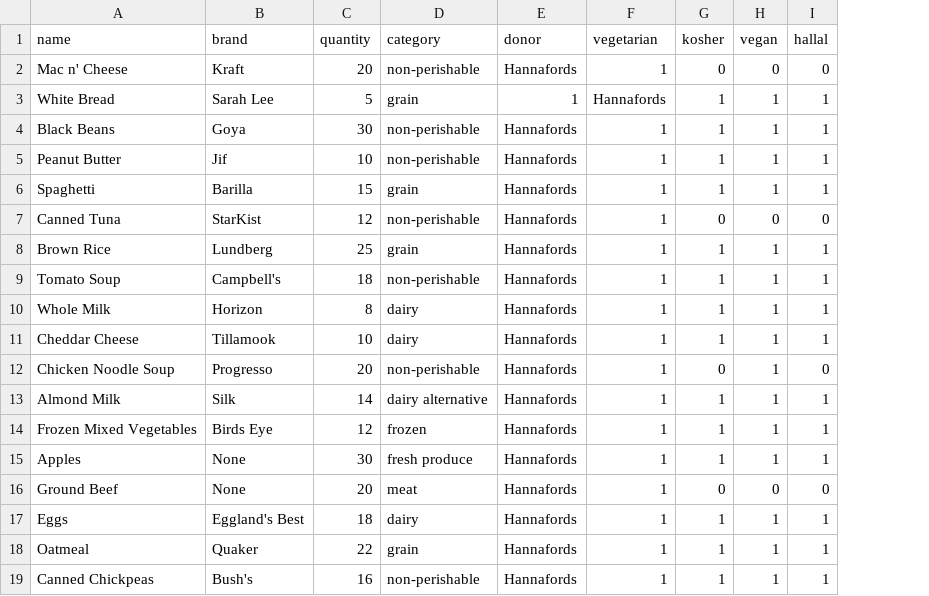
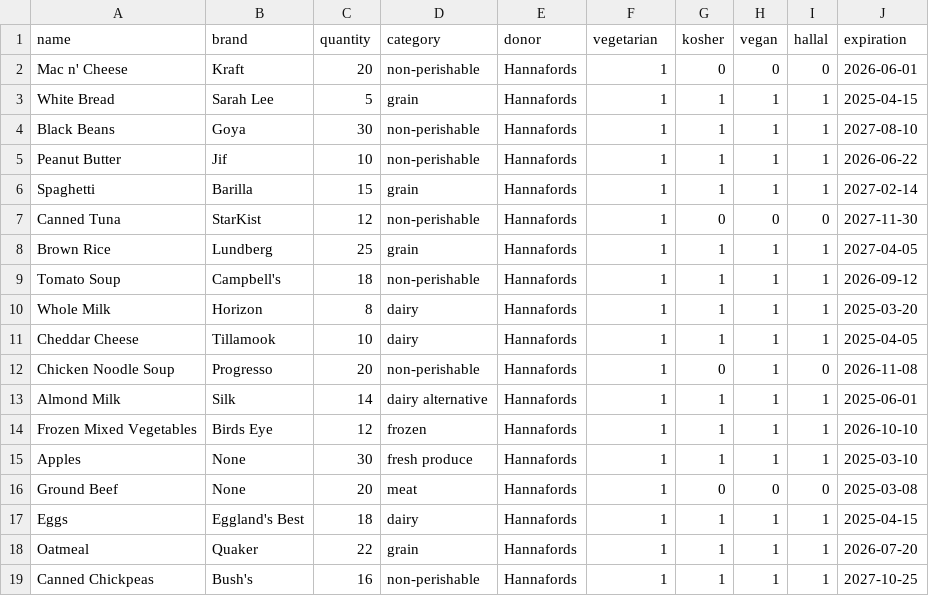
Before and after one commit to UVMHacks2025/Team-3, a CSV file: data/dummy_data.csv, drawn as a sheet; the diff names each change by its address in the sheet, - before the commit and + after, or states it on an @@ line.

Commit message:
Add expiration date column to dummy_data.csv

```diff
--- a/data/dummy_data.csv
+++ b/data/dummy_data.csv
+column J (expiration), rows 2-19: 2026-06-01 | 2025-04-15 | 2027-08-10 | 2026-06-22 | 2027-02-14 | 2027-11-30 | 2027-04-05 | 2026-09-12 | 2025-03-20 | 2025-04-05 | 2026-11-08 | 2025-06-01 | 2026-10-10 | 2025-03-10 | 2025-03-08 | 2025-04-15 | 2026-07-20 | 2027-10-25
-E3 (donor): 1
+E3 (donor): Hannafords
-F3 (vegetarian): Hannafords
+F3 (vegetarian): 1
```
